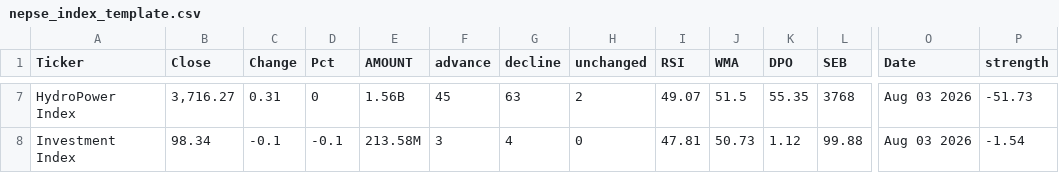
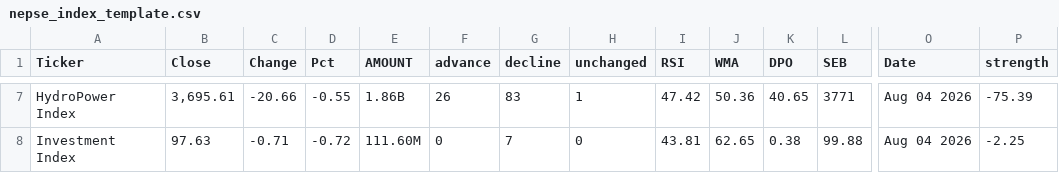
Before and after one commit to pandeysukram-ui/nepse-vibes, a CSV file: nepse_index_template.csv, drawn as a sheet; only a part is shown, gaps mark what is left out; the diff covers the shown part only; the diff names each change by its address in the sheet, - before the commit and + after, or states it on an @@ line.

```diff
--- a/nepse_index_template.csv
+++ b/nepse_index_template.csv
-B7 (Close): 3,716.27
+B7 (Close): 3,695.61
-C7 (Change): 0.31
+C7 (Change): -20.66
-D7 (Pct): 0
+D7 (Pct): -0.55
-E7 (AMOUNT): 1.56B
+E7 (AMOUNT): 1.86B
-F7 (advance): 45
+F7 (advance): 26
-G7 (decline): 63
+G7 (decline): 83
-H7 (unchanged): 2
+H7 (unchanged): 1
-I7 (RSI): 49.07
+I7 (RSI): 47.42
-J7 (WMA): 51.5
+J7 (WMA): 50.36
-K7 (DPO): 55.35
+K7 (DPO): 40.65
-L7 (SEB): 3768
+L7 (SEB): 3771
-O7:O8 (Date): Aug 03 2026
+O7:O8 (Date): Aug 04 2026
-P7 (strength): -51.73
+P7 (strength): -75.39
-B8 (Close): 98.34
+B8 (Close): 97.63
-C8 (Change): -0.1
+C8 (Change): -0.71
-D8 (Pct): -0.1
+D8 (Pct): -0.72
-E8 (AMOUNT): 213.58M
+E8 (AMOUNT): 111.60M
-F8 (advance): 3
+F8 (advance): 0
-G8 (decline): 4
+G8 (decline): 7
-I8 (RSI): 47.81
+I8 (RSI): 43.81
-J8 (WMA): 50.73
+J8 (WMA): 62.65
-K8 (DPO): 1.12
+K8 (DPO): 0.38
-P8 (strength): -1.54
+P8 (strength): -2.25
```
Also changed, not shown: 136 edited cells elsewhere in this file, 6 other files.
